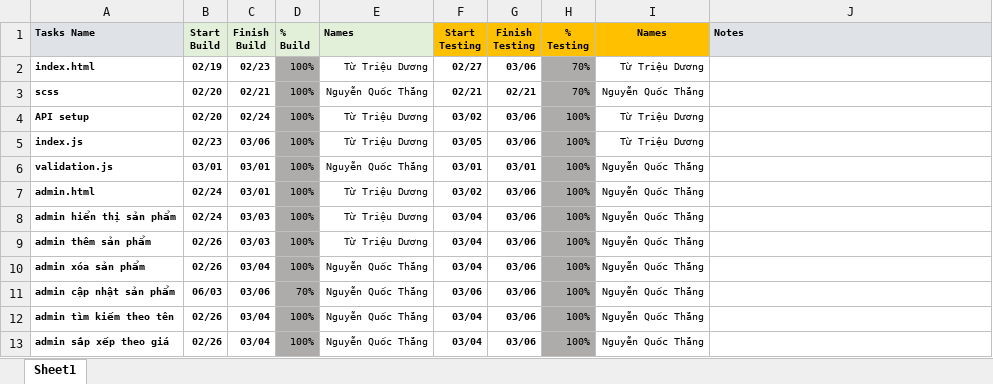
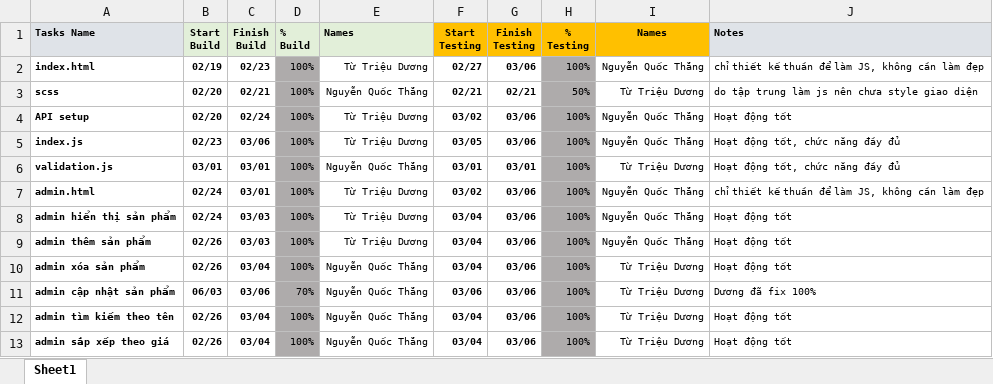
Before and after one commit to Nguy3nQu0cThang/Casptone-JS-Nhom3, an Excel workbook: _task.xlsx, sheet Sheet1, drawn as a sheet; values as stored, in another font and other column widths than the file's, no borders; conditional formats not drawn; the diff names each change by its address in the sheet, - before the commit and + after, or states it on an @@ line.

Commit message:
chỉnh sửa giao diện index và fix lỗi cập nhật sản phẩm

```diff
--- a/_task.xlsx (sheet Sheet1)
+++ b/_task.xlsx (sheet Sheet1)
-H2 (% Testing): 70%
+H2 (% Testing): 100%
-I2 (Names): Từ Triệu Dương
+I2 (Names): Nguyễn Quốc Thắng
-J2 (Notes): (empty)
+J2 (Notes): chỉ thiết kế thuần để làm JS, không cần làm đẹp
-H3 (% Testing): 70%
+H3 (% Testing): 50%
-I3 (Names): Nguyễn Quốc Thắng
+I3 (Names): Từ Triệu Dương
-J3 (Notes): (empty)
+J3 (Notes): do tập trung làm js nên chưa style giao diện
-I4:I5 (Names): Từ Triệu Dương
+I4:I5 (Names): Nguyễn Quốc Thắng
-J4 (Notes): (empty)
+J4 (Notes): Hoạt động tốt
-J5:J6 (Notes): (empty)
+J5:J6 (Notes): Hoạt động tốt, chức năng đầy đủ
-I6 (Names): Nguyễn Quốc Thắng
+I6 (Names): Từ Triệu Dương
-J7 (Notes): (empty)
+J7 (Notes): chỉ thiết kế thuần để làm JS, không cần làm đẹp
-J8:J10 (Notes): (empty)
+J8:J10 (Notes): Hoạt động tốt
-I10:I13 (Names): Nguyễn Quốc Thắng
+I10:I13 (Names): Từ Triệu Dương
-J11 (Notes): (empty)
+J11 (Notes): Dương đã fix 100%
-J12:J13 (Notes): (empty)
+J12:J13 (Notes): Hoạt động tốt
```
